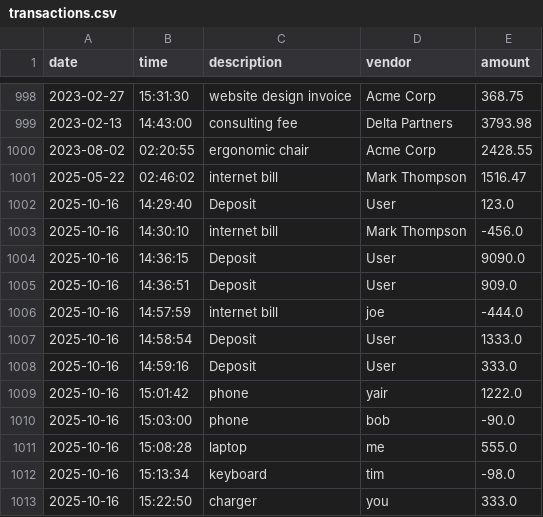
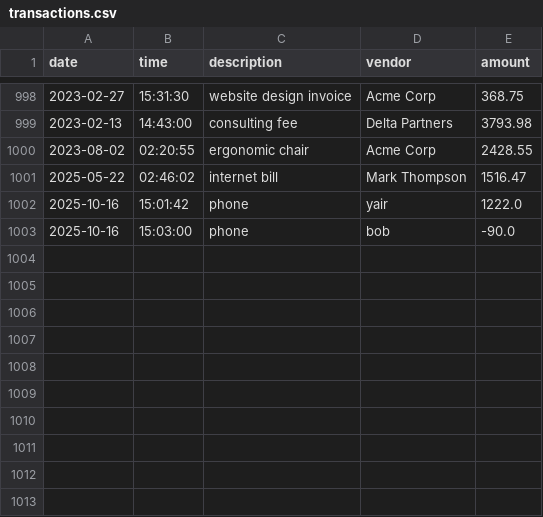
Before and after one commit to yvera44/AccountingLedgerApplication, a CSV file: transactions.csv, drawn as a sheet; only a part is shown, gaps mark what is left out.

```diff
--- a/transactions.csv
+++ b/transactions.csv
@@ -1001,13 +1001,3 @@ date|time|description|vendor|amount
 2025-05-22|02:46:02|internet bill|Mark Thompson|1516.47
-2025-10-16|14:29:40|Deposit|User|123.0
-2025-10-16|14:30:10|internet bill|Mark Thompson|-456.0
-2025-10-16|14:36:15|Deposit|User|9090.0
-2025-10-16|14:36:51|Deposit|User|909.0
-2025-10-16|14:57:59|internet bill|joe|-444.0
-2025-10-16|14:58:54|Deposit|User|1333.0
-2025-10-16|14:59:16|Deposit|User|333.0
 2025-10-16|15:01:42|phone|yair |1222.0
 2025-10-16|15:03:00|phone|bob|-90.0
-2025-10-16|15:08:28|laptop|me|555.0
-2025-10-16|15:13:34|keyboard|tim|-98.0
-2025-10-16|15:22:50|charger|you|333.0
```
Also changed, not shown: 2 other files.
